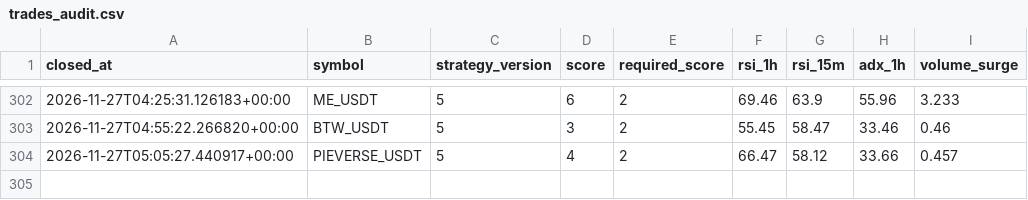
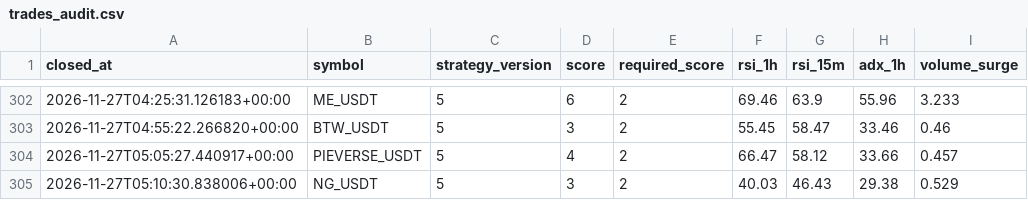
Before and after one commit to wjdtks255-lgtm/Gateio_signal, a CSV file: trades_audit.csv, drawn as a sheet; only a part is shown, gaps mark what is left out.

```diff
--- a/trades_audit.csv
+++ b/trades_audit.csv
@@ -304 +304,2 @@ closed_at,symbol,strategy_version,score,required_score,rsi_1h,rsi_15m,adx_1h,vol
 2026-11-27T05:05:27.440917+00:00,PIEVERSE_USDT,5,4,2,66.47,58.12,33.66,0.457
+2026-11-27T05:10:30.838006+00:00,NG_USDT,5,3,2,40.03,46.43,29.38,0.529
```
Also changed, not shown: ai_trades.csv, trades.csv, 1 other file.
